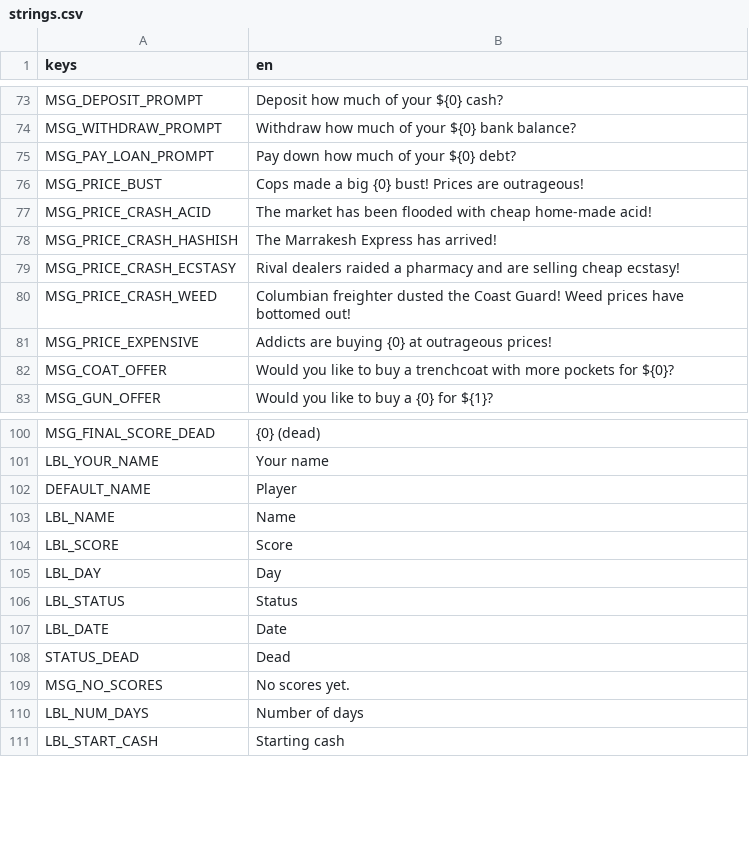
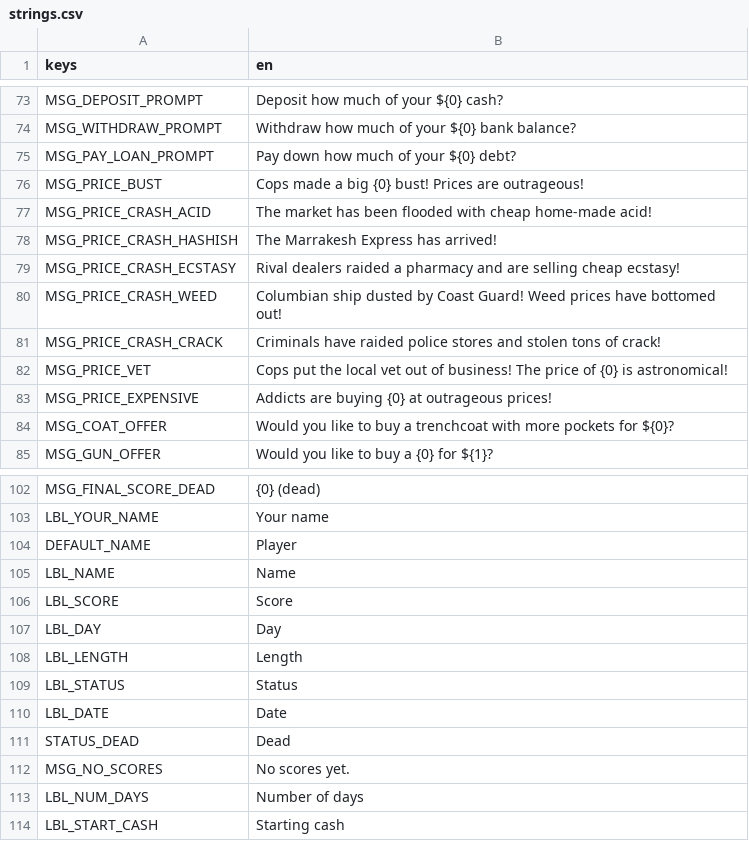
Before and after one commit to pythoninthegrass/dope_wars, a CSV file: game/translations/strings.csv, drawn as a sheet; only a part is shown, gaps mark what is left out.

Commit message:
feat(core): 2.1 game lengths, 13-drug roster and flat price roll (#11)
* feat(core): choose 15, 30, 60 or 90 day games at new game

Default length becomes 30. The new-game form gets a length selector, high
score rows carry the game length (dw_highscore_entry.num_days, from the
old padding), and the registration gate is recorded as an intentional
delta.

* feat(core): port the 2.1 13-drug roster and flat price roll

Roster is 13 drugs (MDA and Mushrooms replace Smack and Shrooms, Special K
added, Crack gains the crash flag). The roll draws Random(9) first, keeps a
price one day in five, spikes and crashes at 1 in 40 only on an available
drug with no event the previous roll, and gives Special K its own spike
event. The core exposes a price direction per slot, compared with the last
day the drug was on sale, and the market table renders it.

* chore(backlog): mark TASK-013.02.02 and TASK-013.02.03 done

* fix(core): draw the chase roll on the last two days

2.1 draws Random(8) on every travel and only suppresses the chase start
when day >= limit - 1, so the draw is consumed either way.

```diff
--- a/game/translations/strings.csv
+++ b/game/translations/strings.csv
@@ -79,3 +79,5 @@ MSG_PRICE_CRASH_HASHISH,The Marrakesh Express has arrived!
 MSG_PRICE_CRASH_ECSTASY,Rival dealers raided a pharmacy and are selling cheap ecstasy!
-MSG_PRICE_CRASH_WEED,Columbian freighter dusted the Coast Guard!  Weed prices have bottomed out!
+MSG_PRICE_CRASH_WEED,Columbian ship dusted by Coast Guard! Weed prices have bottomed out!
+MSG_PRICE_CRASH_CRACK,Criminals have raided police stores and stolen tons of crack!
+MSG_PRICE_VET,Cops put the local vet out of business! The price of {0} is astronomical!
 MSG_PRICE_EXPENSIVE,Addicts are buying {0} at outrageous prices!
@@ -105,2 +107,3 @@ LBL_SCORE,Score
 LBL_DAY,Day
+LBL_LENGTH,Length
 LBL_STATUS,Status
```
Also changed, not shown: 38 other files.
